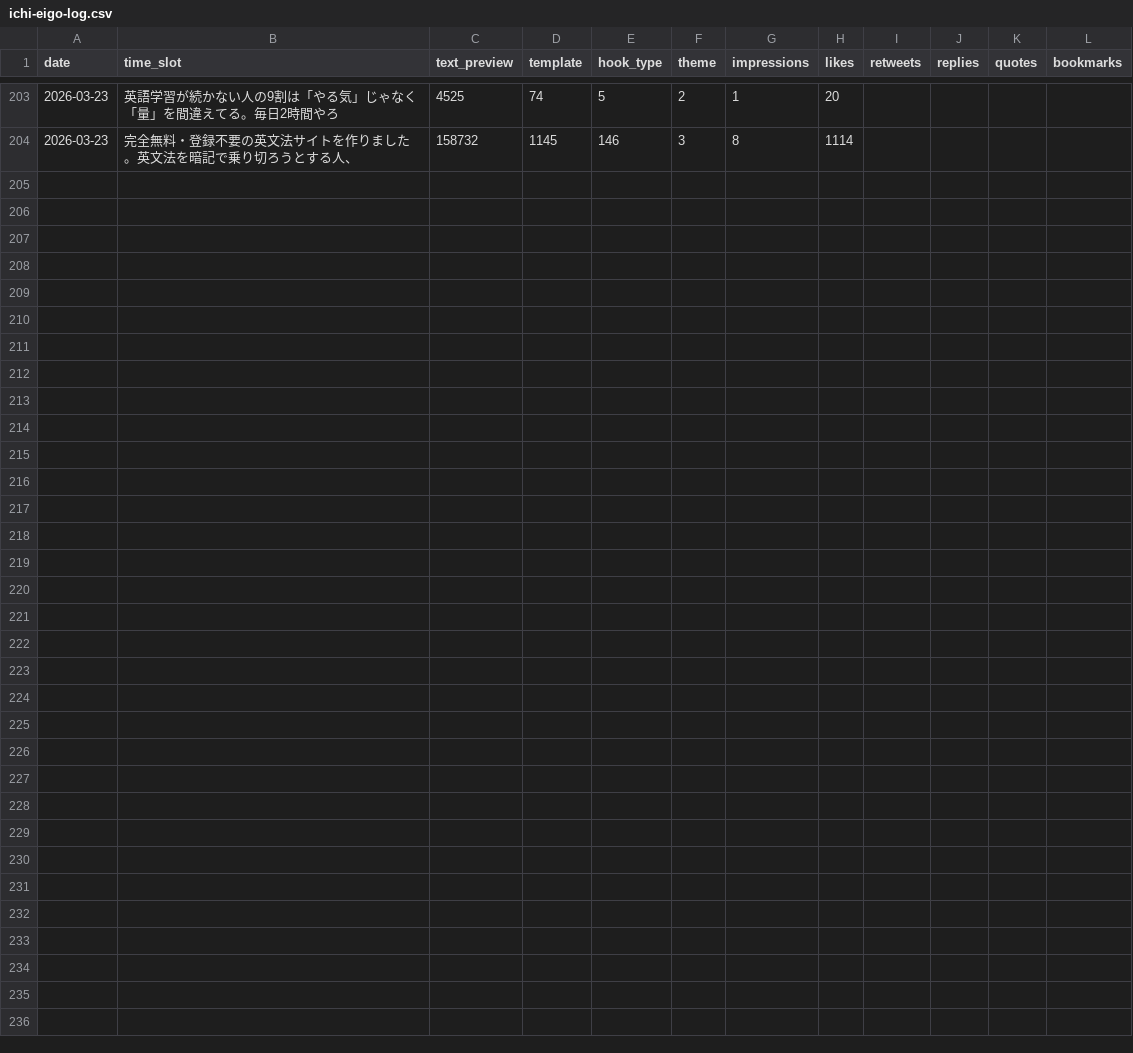
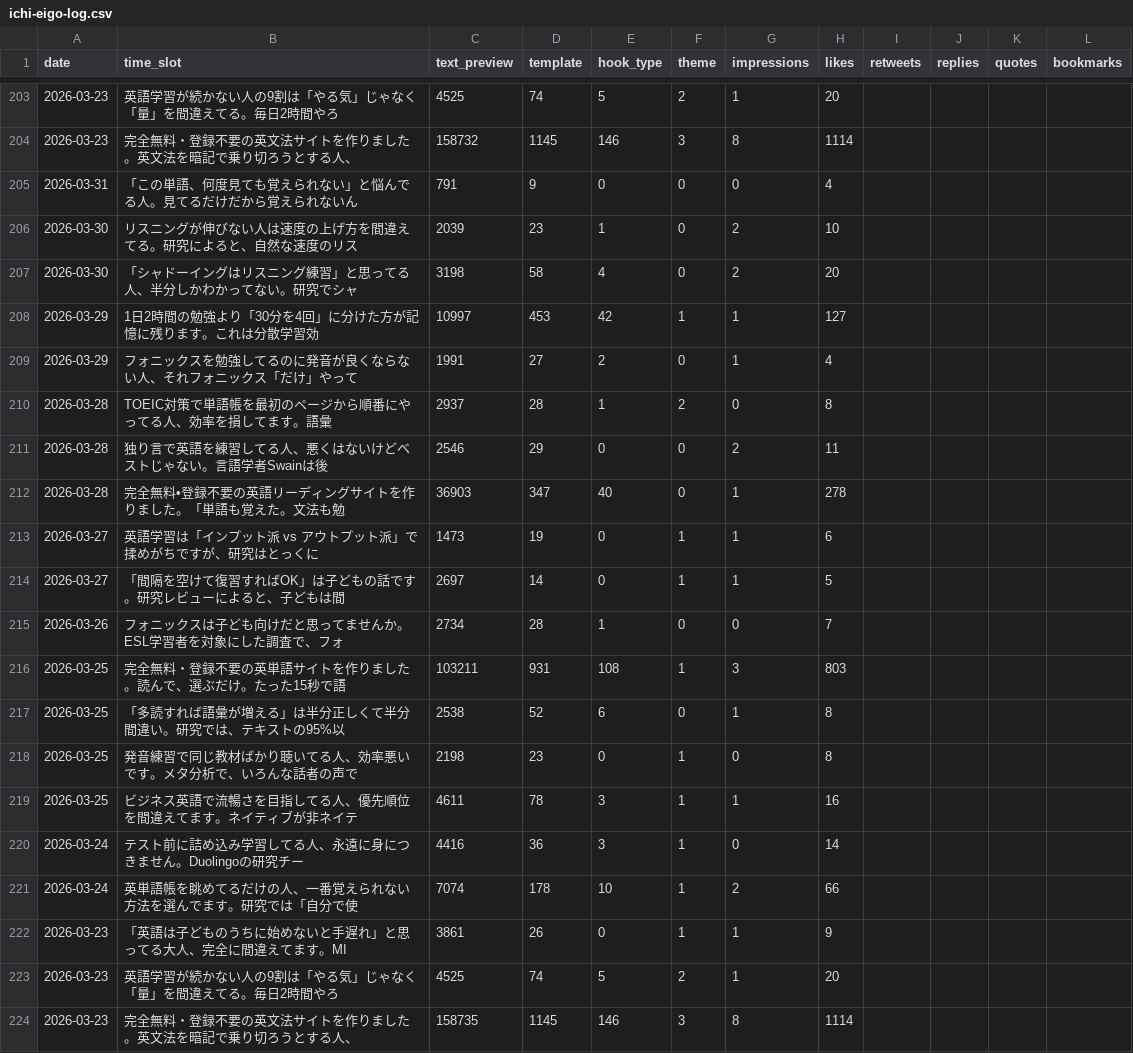
Before and after one commit to IchiShio/ai-company, a CSV file: x-knowledge/posts/ichi-eigo-log.csv, drawn as a sheet; only a part is shown, gaps mark what is left out; rows hold the shown columns only; the diff names each change by its address in the sheet, - before the commit and + after, or states it on an @@ line.

```diff
--- a/x-knowledge/posts/ichi-eigo-log.csv
+++ b/x-knowledge/posts/ichi-eigo-log.csv
+row 205: 2026-03-31 | 「この単語、何度見ても覚えられない」と悩んでる人。見てるだけだから覚えられないん | 791 | 9 | 0 | 0 | 0 | 4
+row 206: 2026-03-30 | リスニングが伸びない人は速度の上げ方を間違えてる。研究によると、自然な速度のリス | 2039 | 23 | 1 | 0 | 2 | 10
+row 207: 2026-03-30 | 「シャドーイングはリスニング練習」と思ってる人、半分しかわかってない。研究でシャ | 3198 | 58 | 4 | 0 | 2 | 20
+row 208: 2026-03-29 | 1日2時間の勉強より「30分を4回」に分けた方が記憶に残ります。これは分散学習効 | 10997 | 453 | 42 | 1 | 1 | 127
+row 209: 2026-03-29 | フォニックスを勉強してるのに発音が良くならない人、それフォニックス「だけ」やって | 1991 | 27 | 2 | 0 | 1 | 4
+row 210: 2026-03-28 | TOEIC対策で単語帳を最初のページから順番にやってる人、効率を損してます。語彙 | 2937 | 28 | 1 | 2 | 0 | 8
+row 211: 2026-03-28 | 独り言で英語を練習してる人、悪くはないけどベストじゃない。言語学者Swainは後 | 2546 | 29 | 0 | 0 | 2 | 11
+row 212: 2026-03-28 | 完全無料•登録不要の英語リーディングサイトを作りました。「単語も覚えた。文法も勉 | 36903 | 347 | 40 | 0 | 1 | 278
+row 213: 2026-03-27 | 英語学習は「インプット派 vs アウトプット派」で揉めがちですが、研究はとっくに | 1473 | 19 | 0 | 1 | 1 | 6
+row 214: 2026-03-27 | 「間隔を空けて復習すればOK」は子どもの話です。研究レビューによると、子どもは間 | 2697 | 14 | 0 | 1 | 1 | 5
+row 215: 2026-03-26 | フォニックスは子ども向けだと思ってませんか。ESL学習者を対象にした調査で、フォ | 2734 | 28 | 1 | 0 | 0 | 7
+row 216: 2026-03-25 | 完全無料・登録不要の英単語サイトを作りました。読んで、選ぶだけ。たった15秒で語 | 103211 | 931 | 108 | 1 | 3 | 803
+row 217: 2026-03-25 | 「多読すれば語彙が増える」は半分正しくて半分間違い。研究では、テキストの95%以 | 2538 | 52 | 6 | 0 | 1 | 8
+row 218: 2026-03-25 | 発音練習で同じ教材ばかり聴いてる人、効率悪いです。メタ分析で、いろんな話者の声で | 2198 | 23 | 0 | 1 | 0 | 8
+row 219: 2026-03-25 | ビジネス英語で流暢さを目指してる人、優先順位を間違えてます。ネイティブが非ネイテ | 4611 | 78 | 3 | 1 | 1 | 16
+row 220: 2026-03-24 | テスト前に詰め込み学習してる人、永遠に身につきません。Duolingoの研究チー | 4416 | 36 | 3 | 1 | 0 | 14
+row 221: 2026-03-24 | 英単語帳を眺めてるだけの人、一番覚えられない方法を選んでます。研究では「自分で使 | 7074 | 178 | 10 | 1 | 2 | 66
+row 222: 2026-03-23 | 「英語は子どものうちに始めないと手遅れ」と思ってる大人、完全に間違えてます。MI | 3861 | 26 | 0 | 1 | 1 | 9
+row 223: 2026-03-23 | 英語学習が続かない人の9割は「やる気」じゃなく「量」を間違えてる。毎日2時間やろ | 4525 | 74 | 5 | 2 | 1 | 20
+row 224: 2026-03-23 | 完全無料・登録不要の英文法サイトを作りました。英文法を暗記で乗り切ろうとする人、 | 158735 | 1145 | 146 | 3 | 8 | 1114
```
